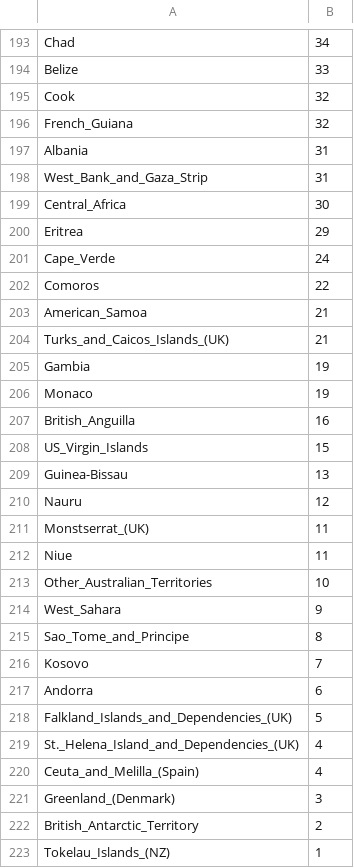
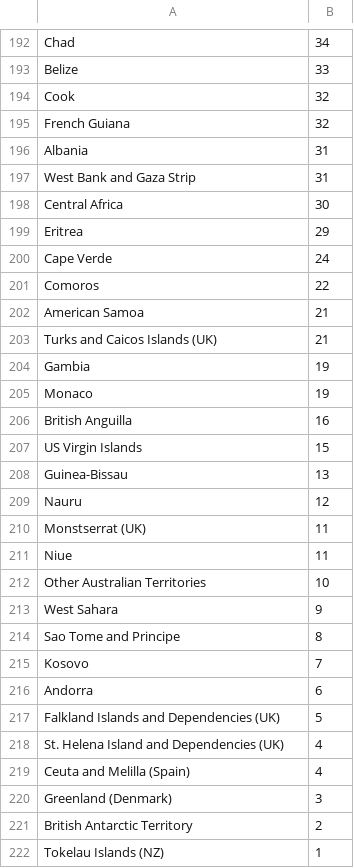
Before and after one commit to Sallaa/Vis-Japanese-Exports, a CSV file: dataset/ds_2015_exports_mc_country.csv, drawn as a sheet; only a part is shown, gaps mark what is left out; the diff covers the shown part only.

Commit message:
updated dataset

```diff
--- a/dataset/ds_2015_exports_mc_country.csv
+++ b/dataset/ds_2015_exports_mc_country.csv
@@ -195,29 +194,29 @@ Belize,33
 Cook,32
-French_Guiana,32
+French Guiana,32
 Albania,31
-West_Bank_and_Gaza_Strip,31
-Central_Africa,30
+West Bank and Gaza Strip,31
+Central Africa,30
 Eritrea,29
-Cape_Verde,24
+Cape Verde,24
 Comoros,22
-American_Samoa,21
-Turks_and_Caicos_Islands_(UK),21
+American Samoa,21
+Turks and Caicos Islands (UK),21
 Gambia,19
 Monaco,19
-British_Anguilla,16
-US_Virgin_Islands,15
+British Anguilla,16
+US Virgin Islands,15
 Guinea-Bissau,13
 Nauru,12
-Monstserrat_(UK),11
+Monstserrat (UK),11
 Niue,11
-Other_Australian_Territories,10
-West_Sahara,9
-Sao_Tome_and_Principe,8
+Other Australian Territories,10
+West Sahara,9
+Sao Tome and Principe,8
 Kosovo,7
 Andorra,6
-Falkland_Islands_and_Dependencies_(UK),5
-St._Helena_Island_and_Dependencies_(UK),4
-Ceuta_and_Melilla_(Spain),4
-Greenland_(Denmark),3
-British_Antarctic_Territory,2
-Tokelau_Islands_(NZ),1
+Falkland Islands and Dependencies (UK),5
+St. Helena Island and Dependencies (UK),4
+Ceuta and Melilla (Spain),4
+Greenland (Denmark),3
+British Antarctic Territory,2
+Tokelau Islands (NZ),1
```
Also changed, not shown: 1 added row, 2 removed rows and 38 edited cells elsewhere in this file, dataset/ds_2000_exports_mc_country.csv.
